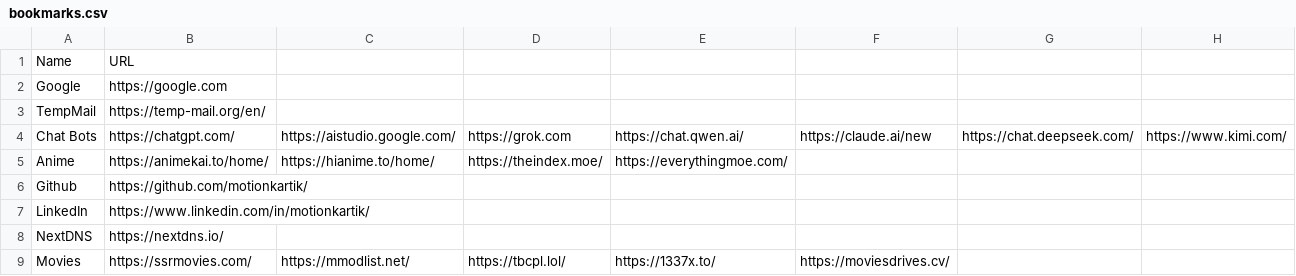
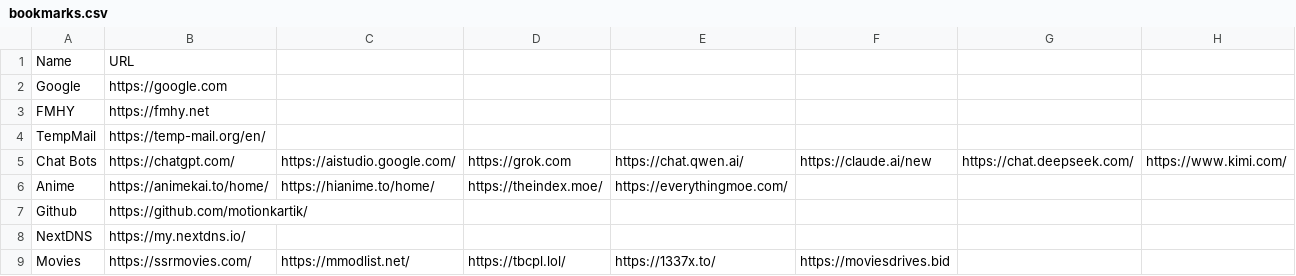
Before and after one commit to motionkartik/startpage01, a CSV file: bookmarks.csv, drawn as a sheet; only a part is shown; removed rows and columns are numbered as before the commit, all else as after; rows hold the shown columns only; the diff names each change by its address in the sheet, - before the commit and + after, or states it on an @@ line.

Commit message:
Modify bookmarks and add new entries
Updated bookmarks.csv to include new entries and modify existing URLs.

```diff
--- a/bookmarks.csv
+++ b/bookmarks.csv
+row 3: FMHY | https://fmhy.net
-row 7: LinkedIn | https://www.linkedin.com/in/motionkartik/
-B8: https://nextdns.io/
+B8: https://my.nextdns.io/
-F9: https://moviesdrives.cv/
+F9: https://moviesdrives.bid
```
